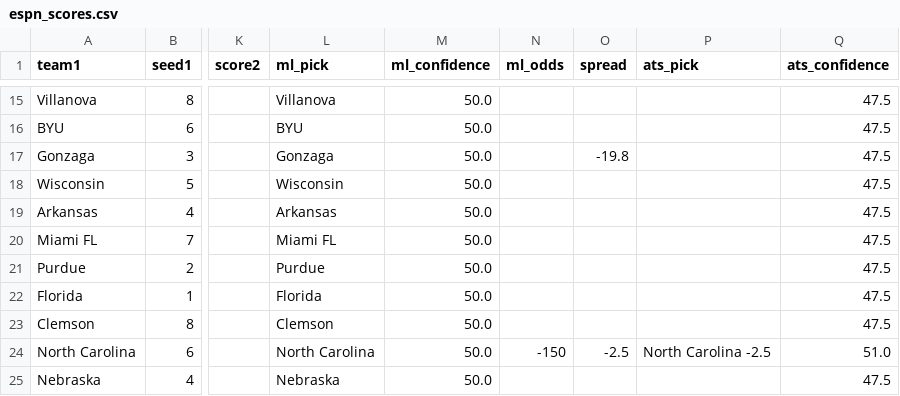
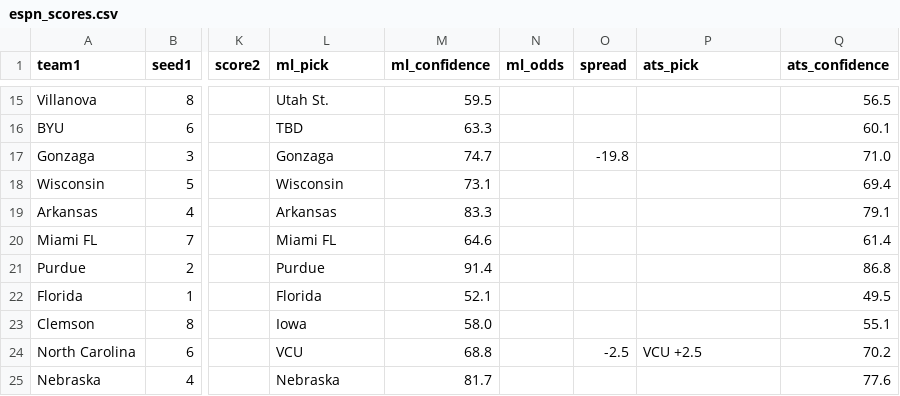
Before and after one commit to ctorres2406/sixth-sense-strategy, a CSV file: data/espn_scores.csv, drawn as a sheet; only a part is shown, gaps mark what is left out; the diff covers the shown part only; the diff names each change by its address in the sheet, - before the commit and + after, or states it on an @@ line.

```diff
--- a/data/espn_scores.csv
+++ b/data/espn_scores.csv
-L15 (ml_pick): Villanova
+L15 (ml_pick): Utah St.
-M15 (ml_confidence): 50.0
+M15 (ml_confidence): 59.5
-Q15 (ats_confidence): 47.5
+Q15 (ats_confidence): 56.5
-L16 (ml_pick): BYU
+L16 (ml_pick): TBD
-M16 (ml_confidence): 50.0
+M16 (ml_confidence): 63.3
-Q16 (ats_confidence): 47.5
+Q16 (ats_confidence): 60.1
-M17 (ml_confidence): 50.0
+M17 (ml_confidence): 74.7
-Q17 (ats_confidence): 47.5
+Q17 (ats_confidence): 71.0
-M18 (ml_confidence): 50.0
+M18 (ml_confidence): 73.1
-Q18 (ats_confidence): 47.5
+Q18 (ats_confidence): 69.4
-M19 (ml_confidence): 50.0
+M19 (ml_confidence): 83.3
-Q19 (ats_confidence): 47.5
+Q19 (ats_confidence): 79.1
-M20 (ml_confidence): 50.0
+M20 (ml_confidence): 64.6
-Q20 (ats_confidence): 47.5
+Q20 (ats_confidence): 61.4
-M21 (ml_confidence): 50.0
+M21 (ml_confidence): 91.4
-Q21 (ats_confidence): 47.5
+Q21 (ats_confidence): 86.8
-M22 (ml_confidence): 50.0
+M22 (ml_confidence): 52.1
-Q22 (ats_confidence): 47.5
+Q22 (ats_confidence): 49.5
-L23 (ml_pick): Clemson
+L23 (ml_pick): Iowa
-M23 (ml_confidence): 50.0
+M23 (ml_confidence): 58.0
-Q23 (ats_confidence): 47.5
+Q23 (ats_confidence): 55.1
-L24 (ml_pick): North Carolina
+L24 (ml_pick): VCU
-M24 (ml_confidence): 50.0
+M24 (ml_confidence): 68.8
-N24 (ml_odds): -150
+N24 (ml_odds): (empty)
-P24 (ats_pick): North Carolina -2.5
+P24 (ats_pick): VCU +2.5
-Q24 (ats_confidence): 51.0
+Q24 (ats_confidence): 70.2
-M25 (ml_confidence): 50.0
+M25 (ml_confidence): 81.7
-Q25 (ats_confidence): 47.5
+Q25 (ats_confidence): 77.6
```
Also changed, not shown: 61 edited cells elsewhere in this file.
